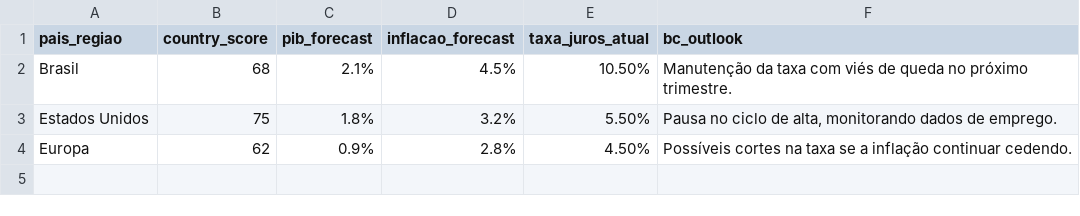
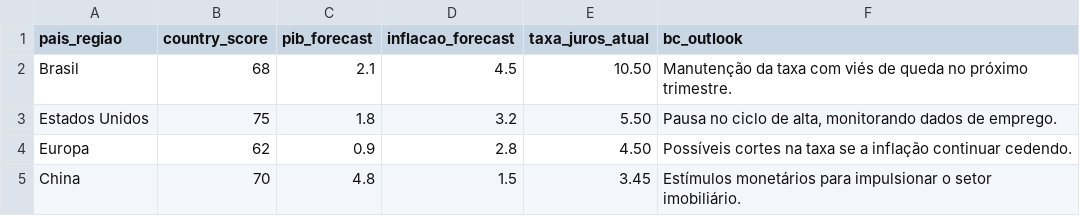
Before and after one commit to NathanFarinha10/painel-gestora, a CSV file: country_data.csv, drawn as a sheet.

Commit message:
Update country_data.csv

```diff
--- a/country_data.csv
+++ b/country_data.csv
@@ -1,4 +1,5 @@
 pais_regiao,country_score,pib_forecast,inflacao_forecast,taxa_juros_atual,bc_outlook
-Brasil,68,"2.1%","4.5%","10.50%","Manutenção da taxa com viés de queda no próximo trimestre."
-Estados Unidos,75,"1.8%","3.2%","5.50%","Pausa no ciclo de alta, monitorando dados de emprego."
-Europa,62,"0.9%","2.8%","4.50%","Possíveis cortes na taxa se a inflação continuar cedendo."
+Brasil,68,2.1,4.5,10.50,"Manutenção da taxa com viés de queda no próximo trimestre."
+Estados Unidos,75,1.8,3.2,5.50,"Pausa no ciclo de alta, monitorando dados de emprego."
+Europa,62,0.9,2.8,4.50,"Possíveis cortes na taxa se a inflação continuar cedendo."
+China,70,4.8,1.5,3.45,"Estímulos monetários para impulsionar o setor imobiliário."
```
